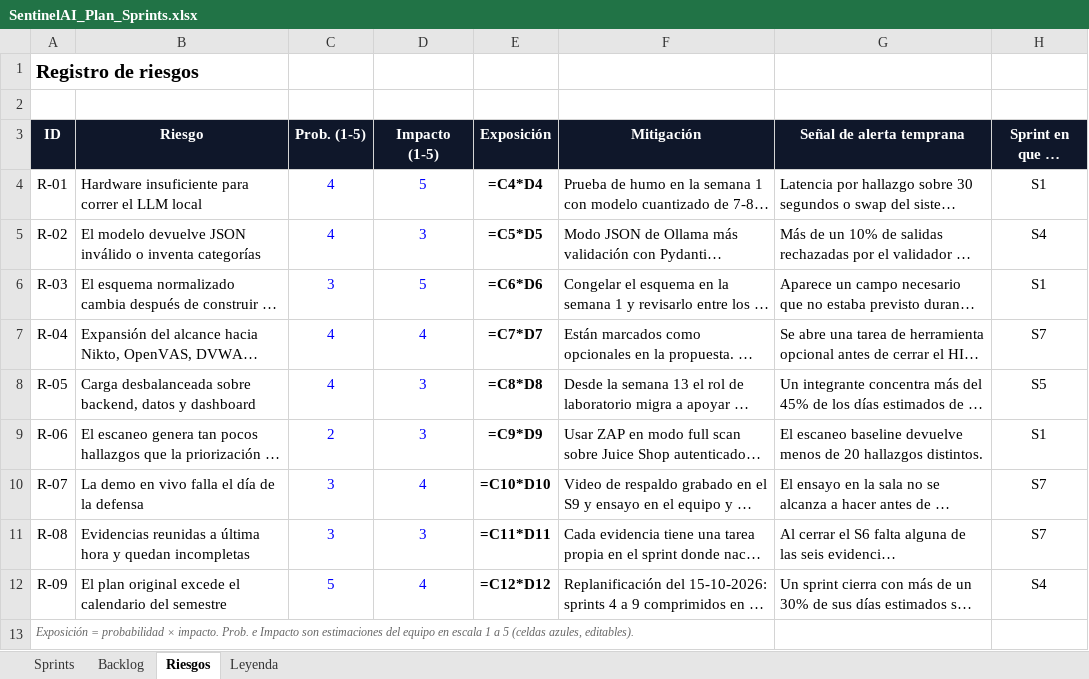
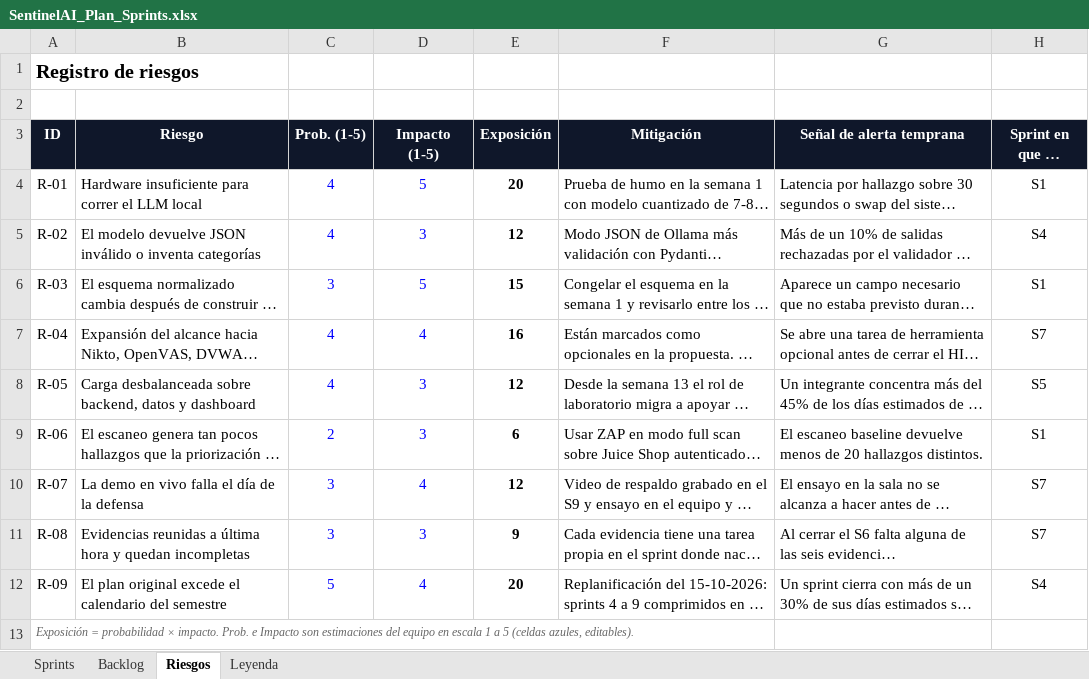
Before and after one commit to monkedevluxo/capstone, an Excel workbook: docs/SentinelAI_Plan_Sprints.xlsx, sheet Riesgos, drawn as a sheet; long unchanged cells end in …; values as stored, in another font and other column widths than the file's, no borders; formulas without a stored value are shown as written; the diff names each change by its address in the sheet, - before the commit and + after, or states it on an @@ line.

```diff
--- a/docs/SentinelAI_Plan_Sprints.xlsx (sheet Riesgos)
+++ b/docs/SentinelAI_Plan_Sprints.xlsx (sheet Riesgos)
-E4 (Exposición): =C4*D4
+E4 (Exposición): 20
-E5 (Exposición): =C5*D5
+E5 (Exposición): 12
-E6 (Exposición): =C6*D6
+E6 (Exposición): 15
-E7 (Exposición): =C7*D7
+E7 (Exposición): 16
-E8 (Exposición): =C8*D8
+E8 (Exposición): 12
-E9 (Exposición): =C9*D9
+E9 (Exposición): 6
-E10 (Exposición): =C10*D10
+E10 (Exposición): 12
-E11 (Exposición): =C11*D11
+E11 (Exposición): 9
-E12 (Exposición): =C12*D12
+E12 (Exposición): 20
```
Also changed, not shown: sheet Sprints, charts or pictures.
